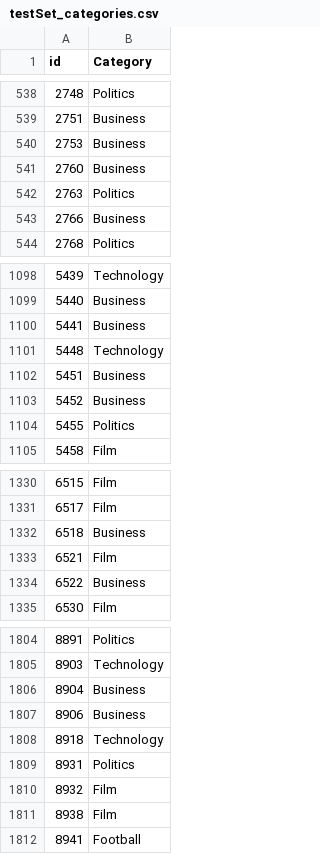
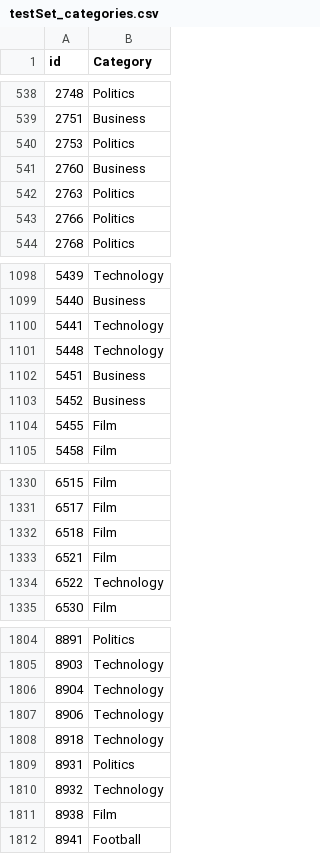
Before and after one commit to Panos512/Ted-First-Assignment, a CSV file: teliko/ted_teliko/ted/outputs/testSet_categories.csv, drawn as a sheet; only a part is shown, gaps mark what is left out; the diff covers the shown part only.

```diff
--- a/teliko/ted_teliko/ted/outputs/testSet_categories.csv
+++ b/teliko/ted_teliko/ted/outputs/testSet_categories.csv
@@ -539,6 +539,6 @@ id,Category
 2751,Business
-2753,Business
+2753,Politics
 2760,Business
 2763,Politics
-2766,Business
+2766,Politics
 2768,Politics
@@ -1099,3 +1099,3 @@ id,Category
 5440,Business
-5441,Business
+5441,Technology
 5448,Technology
@@ -1103,3 +1103,3 @@ id,Category
 5452,Business
-5455,Politics
+5455,Film
 5458,Film
@@ -1331,5 +1331,5 @@ id,Category
 6517,Film
-6518,Business
+6518,Film
 6521,Film
-6522,Business
+6522,Technology
 6530,Film
@@ -1805,7 +1805,7 @@ id,Category
 8903,Technology
-8904,Business
-8906,Business
+8904,Technology
+8906,Technology
 8918,Technology
 8931,Politics
-8932,Film
+8932,Technology
 8938,Film
```
Also changed, not shown: 56 edited cells elsewhere in this file, teliko/ted_teliko/ted/outputs/clustering_KMeans.csv, 18 other files.
